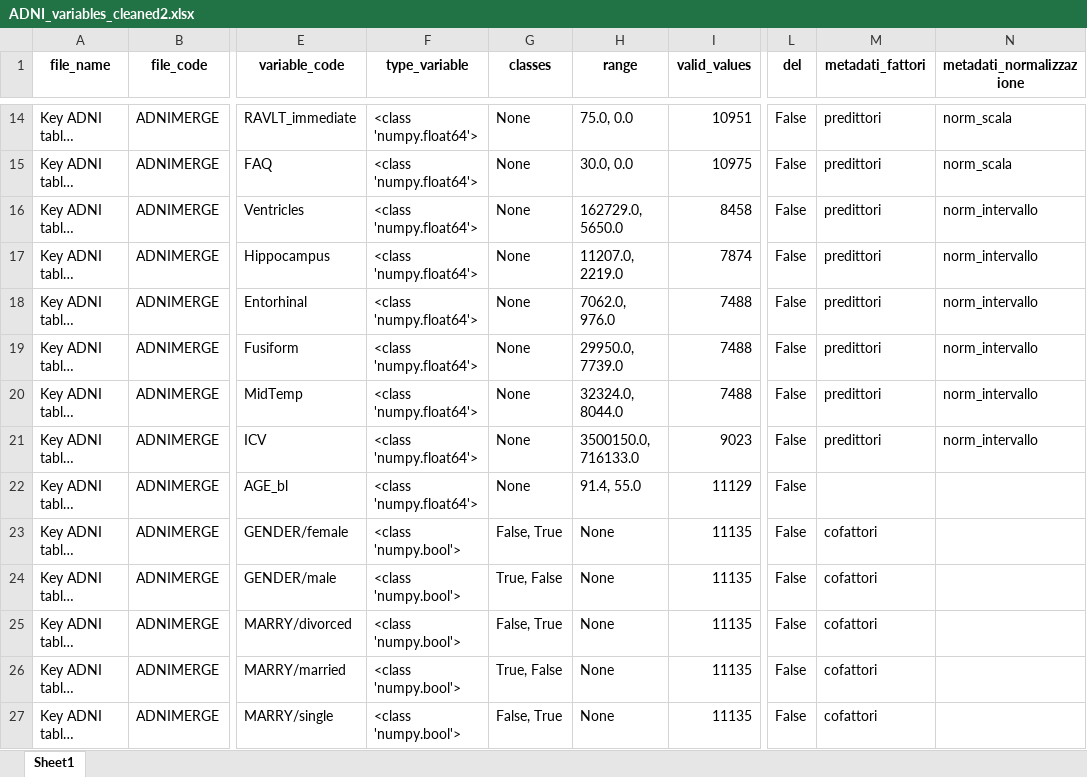
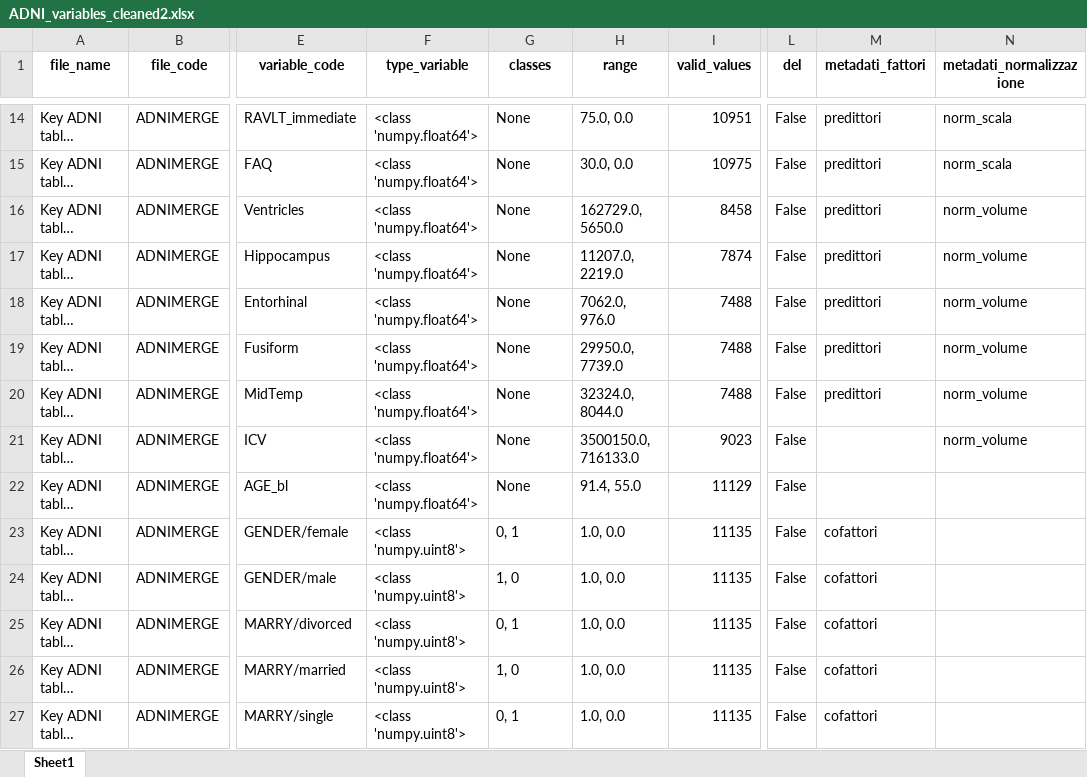
Before and after one commit to ifabfoundation/AIND, an Excel workbook: WP-2/Data_cleaning/ADNI_variables_cleaned2.xlsx, sheet Sheet1, drawn as a sheet; only a part is shown, gaps mark what is left out; long unchanged cells end in …; values as stored, in another font and other column widths than the file's, no borders; the diff covers the shown part only; the diff names each change by its address in the sheet, - before the commit and + after, or states it on an @@ line.

Commit message:
Edit DataCleaner to add nomr_volume option in the excel and metadata

```diff
--- a/WP-2/Data_cleaning/ADNI_variables_cleaned2.xlsx (sheet Sheet1)
+++ b/WP-2/Data_cleaning/ADNI_variables_cleaned2.xlsx (sheet Sheet1)
-N16:N21 (metadati_normalizzazione): norm_intervallo
+N16:N21 (metadati_normalizzazione): norm_volume
-M21 (metadati_fattori): predittori
+M21 (metadati_fattori): (empty)
-F23:F27 (type_variable): <class 'numpy.bool'>
+F23:F27 (type_variable): <class 'numpy.uint8'>
-G23 (classes): False, True
+G23 (classes): 0, 1
-H23:H27 (range): None
+H23:H27 (range): 1.0, 0.0
-G24 (classes): True, False
+G24 (classes): 1, 0
-G25 (classes): False, True
+G25 (classes): 0, 1
-G26 (classes): True, False
+G26 (classes): 1, 0
-G27 (classes): False, True
+G27 (classes): 0, 1
```
Also changed, not shown: 123 edited cells elsewhere in this sheet, WP-2/Data_cleaning/ADNI_variables_cleaned1.xlsx, 3 other files.
